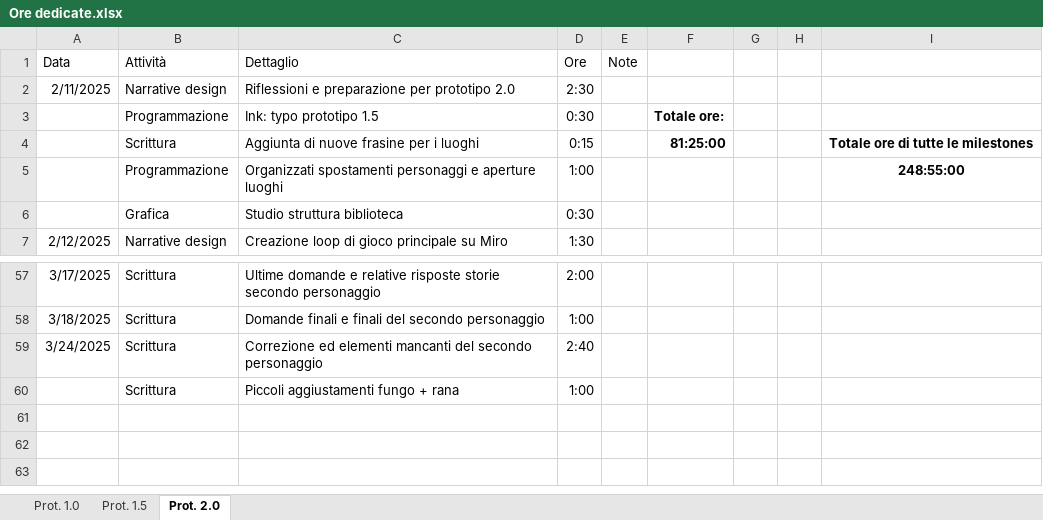
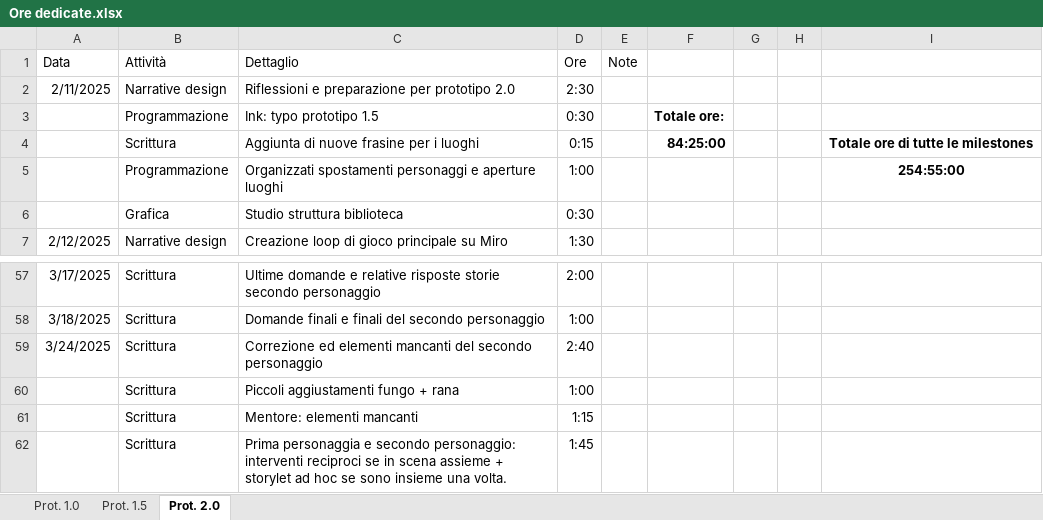
Before and after one commit to owof-games/Selania, an Excel workbook: Assets/Notes and Utilities/Ore dedicate.xlsx, sheet Prot. 2.0, drawn as a sheet; only a part is shown, gaps mark what is left out; values as stored, in another font and other column widths than the file's, no borders; the diff names each change by its address in the sheet, - before the commit and + after, or states it on an @@ line.

Commit message:
Gestione: ore

```diff
--- a/Assets/Notes and Utilities/Ore dedicate.xlsx (sheet Prot. 2.0)
+++ b/Assets/Notes and Utilities/Ore dedicate.xlsx (sheet Prot. 2.0)
-F4: 81:25:00
+F4: 84:25:00
-I5: 248:55:00
+I5: 254:55:00
+row 61:  | Scrittura | Mentore: elementi mancanti | 1:15
+row 62:  | Scrittura | Prima personaggia e secondo personaggio: interventi reciproci se in scena assieme + storylet ad hoc se sono insieme una volta. | 1:45
```
